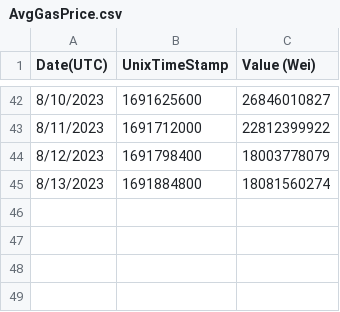
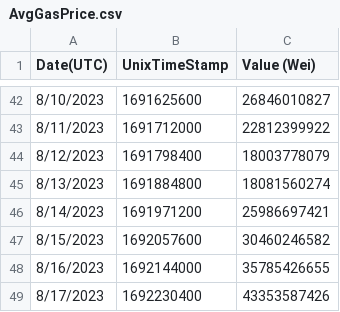
Before and after one commit to GasLockR/gaslockr-website, a CSV file: config/AvgGasPrice.csv, drawn as a sheet; only a part is shown, gaps mark what is left out; the diff names each change by its address in the sheet, - before the commit and + after, or states it on an @@ line.

Commit message:
update gas data

```diff
--- a/config/AvgGasPrice.csv
+++ b/config/AvgGasPrice.csv
+row 46: 8/14/2023 | 1691971200 | 25986697421
+row 47: 8/15/2023 | 1692057600 | 30460246582
+row 48: 8/16/2023 | 1692144000 | 35785426655
+row 49: 8/17/2023 | 1692230400 | 43353587426
```
Also changed, not shown: 1 other file.
